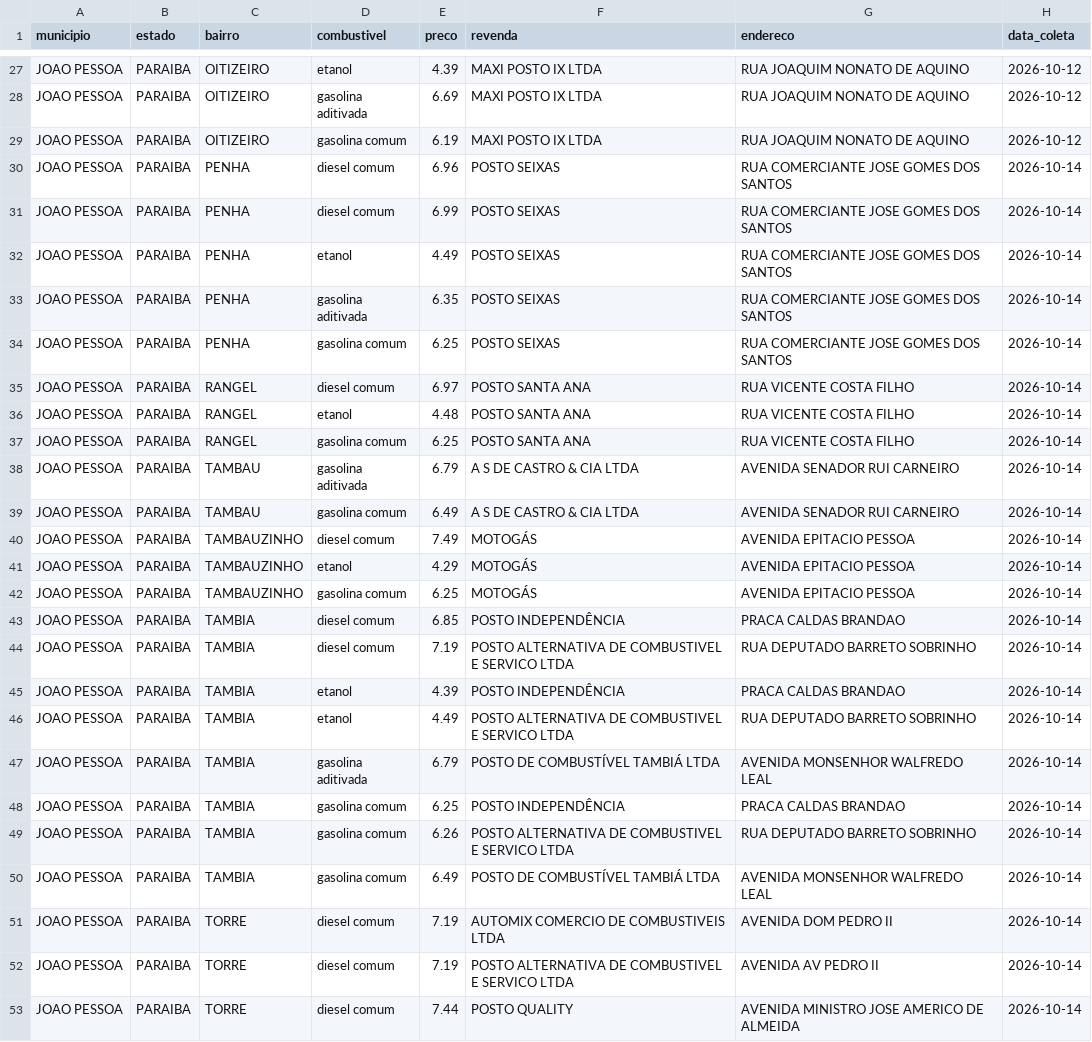
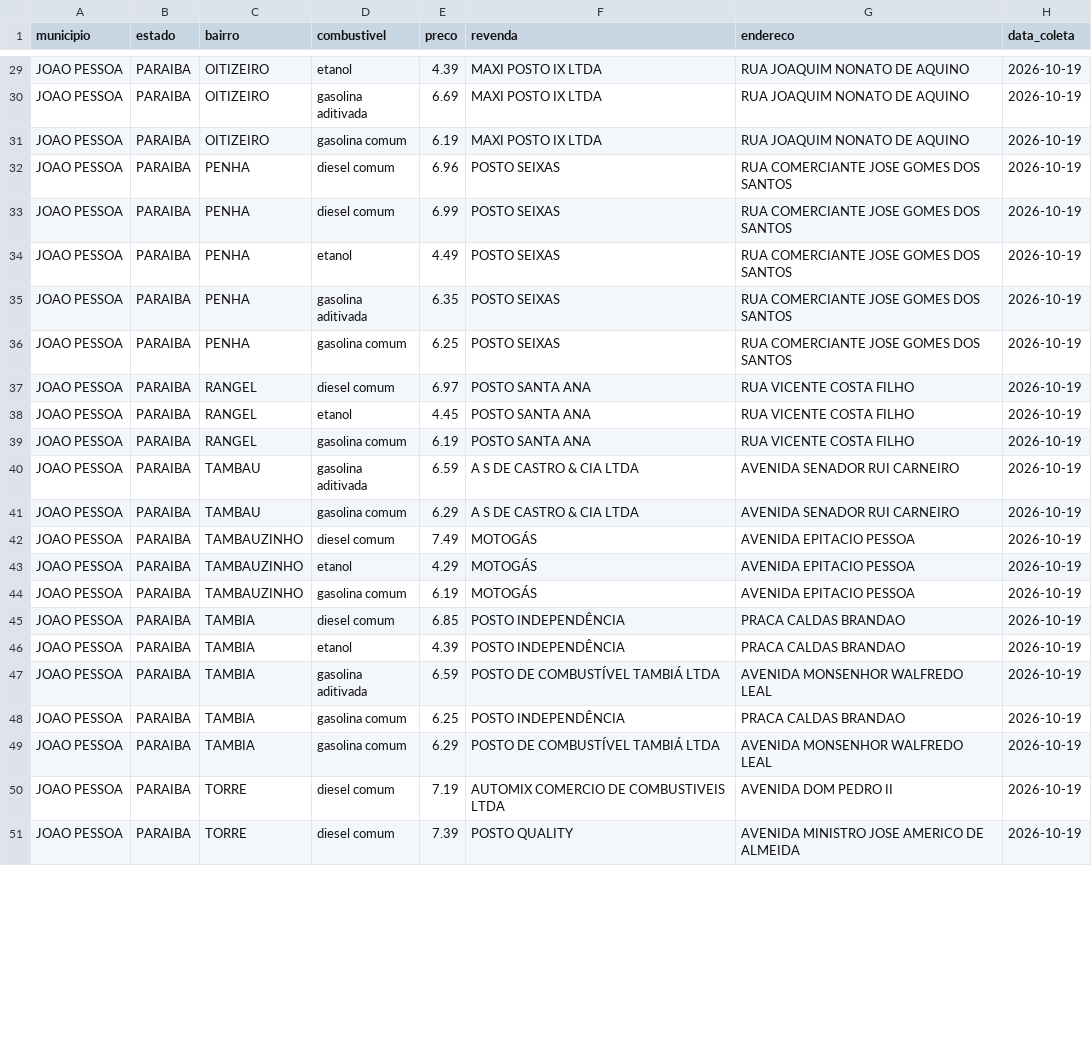
Before and after one commit to guibsonblg/gasolinajp, a CSV file: data/processed/joao_pessoa_combustiveis.csv, drawn as a sheet; only a part is shown, gaps mark what is left out; removed rows and columns are numbered as before the commit, all else as after; the diff covers the shown part only; the diff names each change by its address in the sheet, - before the commit and + after, or states it on an @@ line.

```diff
--- a/data/processed/joao_pessoa_combustiveis.csv
+++ b/data/processed/joao_pessoa_combustiveis.csv
-H29:H31 (data_coleta): 2026-10-12
+H29:H31 (data_coleta): 2026-10-19
-H32:H45 (data_coleta): 2026-10-14
+H32:H45 (data_coleta): 2026-10-19
-E38 (preco): 4.48
+E38 (preco): 4.45
-E39 (preco): 6.25
+E39 (preco): 6.19
-E40 (preco): 6.79
+E40 (preco): 6.59
-E41 (preco): 6.49
+E41 (preco): 6.29
-E44 (preco): 6.25
+E44 (preco): 6.19
-row 44: JOAO PESSOA | PARAIBA | TAMBIA | diesel comum | 7.19 | POSTO ALTERNATIVA DE COMBUSTIVEL E SERVICO LTDA | RUA DEPUTADO BARRETO SOBRINHO | 2026-10-14
-H46 (data_coleta): 2026-10-14
+H46 (data_coleta): 2026-10-19
-row 46: JOAO PESSOA | PARAIBA | TAMBIA | etanol | 4.49 | POSTO ALTERNATIVA DE COMBUSTIVEL E SERVICO LTDA | RUA DEPUTADO BARRETO SOBRINHO | 2026-10-14
-E47 (preco): 6.79
+E47 (preco): 6.59
-H47:H48 (data_coleta): 2026-10-14
+H47:H48 (data_coleta): 2026-10-19
-row 49: JOAO PESSOA | PARAIBA | TAMBIA | gasolina comum | 6.26 | POSTO ALTERNATIVA DE COMBUSTIVEL E SERVICO LTDA | RUA DEPUTADO BARRETO SOBRINHO | 2026-10-14
-E49 (preco): 6.49
+E49 (preco): 6.29
-H49:H50 (data_coleta): 2026-10-14
+H49:H50 (data_coleta): 2026-10-19
-row 52: JOAO PESSOA | PARAIBA | TORRE | diesel comum | 7.19 | POSTO ALTERNATIVA DE COMBUSTIVEL E SERVICO LTDA | AVENIDA AV PEDRO II | 2026-10-14
-E51 (preco): 7.44
+E51 (preco): 7.39
-H51 (data_coleta): 2026-10-14
+H51 (data_coleta): 2026-10-19
```
Also changed, not shown: 5 added rows, 3 removed rows and 55 edited cells elsewhere in this file, 1 other file.
